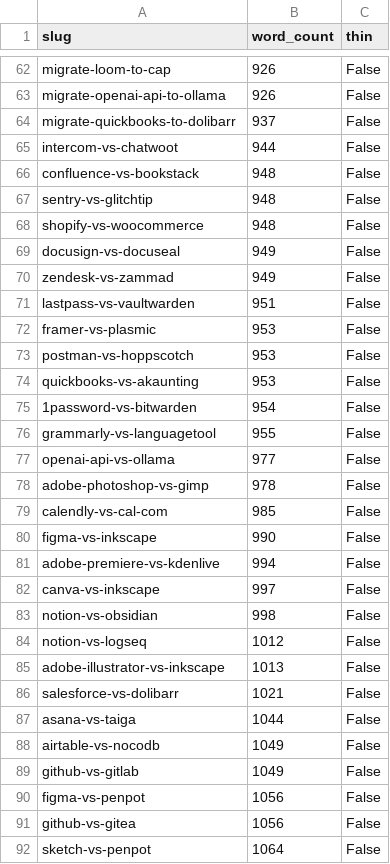
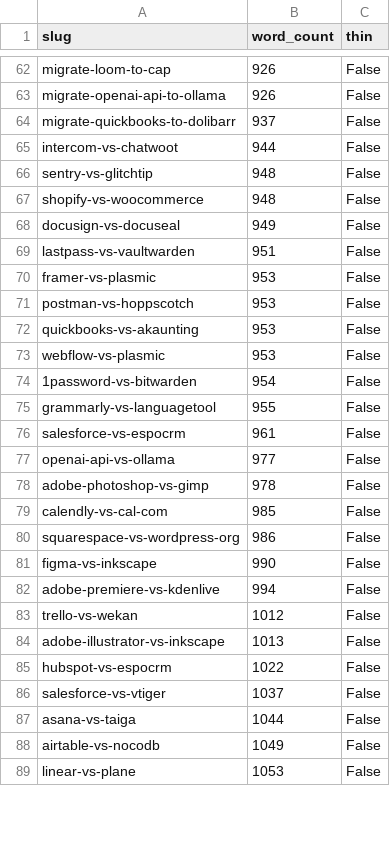
Before and after one commit to aiopentec/opensource-alternative-finder, a CSV file: data/audit_report.csv, drawn as a sheet; only a part is shown, gaps mark what is left out; the diff covers the shown part only.

```diff
--- a/data/audit_report.csv
+++ b/data/audit_report.csv
@@ -65,3 +65,2 @@ migrate-quickbooks-to-dolibarr,937,False
 intercom-vs-chatwoot,944,False
-confluence-vs-bookstack,948,False
 sentry-vs-glitchtip,948,False
@@ -69,3 +68,2 @@ shopify-vs-woocommerce,948,False
 docusign-vs-docuseal,949,False
-zendesk-vs-zammad,949,False
 lastpass-vs-vaultwarden,951,False
@@ -74,4 +72,6 @@ postman-vs-hoppscotch,953,False
 quickbooks-vs-akaunting,953,False
+webflow-vs-plasmic,953,False
 1password-vs-bitwarden,954,False
 grammarly-vs-languagetool,955,False
+salesforce-vs-espocrm,961,False
 openai-api-vs-ollama,977,False
@@ -79,14 +79,11 @@ adobe-photoshop-vs-gimp,978,False
 calendly-vs-cal-com,985,False
+squarespace-vs-wordpress-org,986,False
 figma-vs-inkscape,990,False
 adobe-premiere-vs-kdenlive,994,False
-canva-vs-inkscape,997,False
-notion-vs-obsidian,998,False
-notion-vs-logseq,1012,False
+trello-vs-wekan,1012,False
 adobe-illustrator-vs-inkscape,1013,False
-salesforce-vs-dolibarr,1021,False
+hubspot-vs-espocrm,1022,False
+salesforce-vs-vtiger,1037,False
 asana-vs-taiga,1044,False
 airtable-vs-nocodb,1049,False
-github-vs-gitlab,1049,False
-figma-vs-penpot,1056,False
-github-vs-gitea,1056,False
-sketch-vs-penpot,1064,False
+linear-vs-plane,1053,False
```
Also changed, not shown: 25 added rows, 22 removed rows and 9 edited cells elsewhere in this file, 8 other files.
